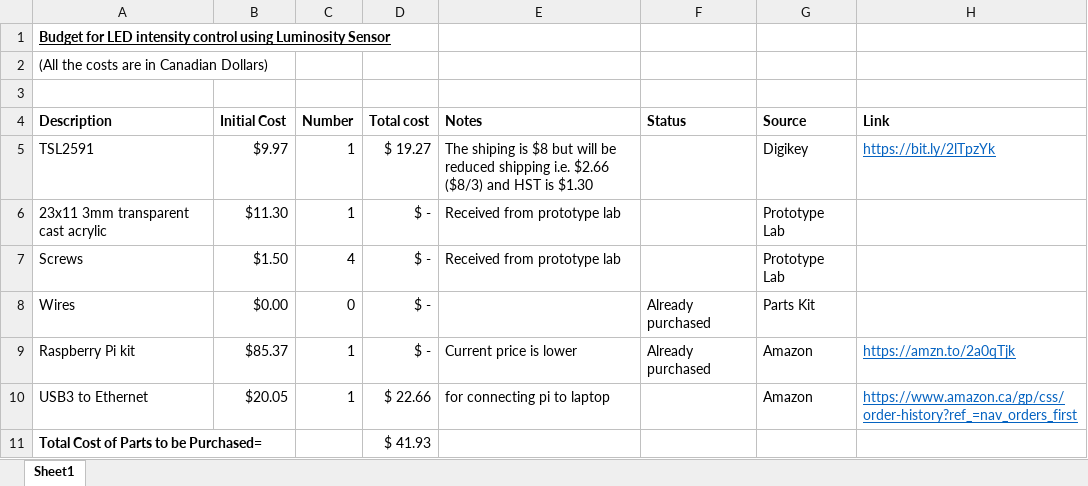
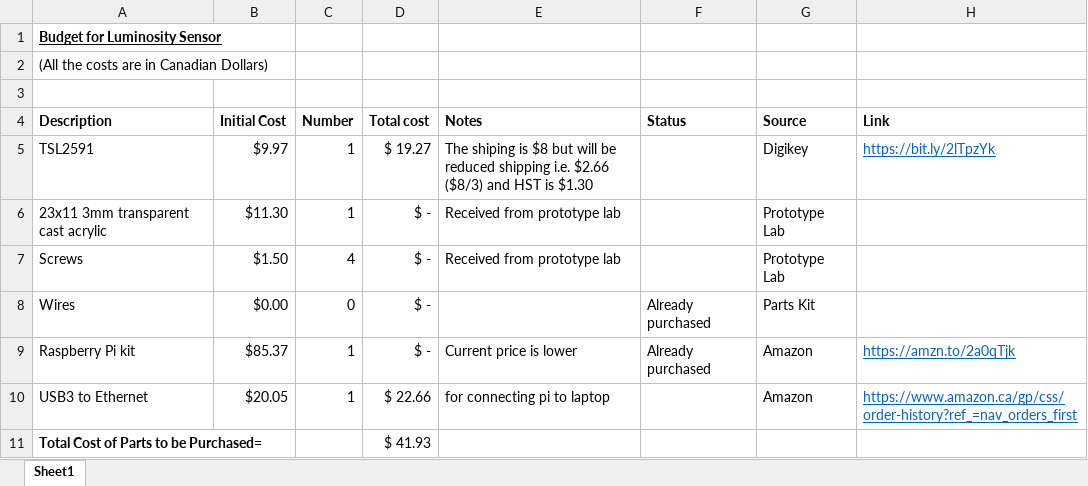
Before and after one commit to HusnalK/Humber_Capstone, an Excel workbook: Documentation/Budget.xlsx, sheet Sheet1, drawn as a sheet; values as stored, in another font and other column widths than the file's, no borders; the diff names each change by its address in the sheet, - before the commit and + after, or states it on an @@ line.

Commit message:
budget Update

```diff
--- a/Documentation/Budget.xlsx (sheet Sheet1)
+++ b/Documentation/Budget.xlsx (sheet Sheet1)
-A1 (Description): Budget for LED intensity control using Luminosity Sensor
+A1 (Description): Budget for Luminosity Sensor
```
Also changed, not shown: 1 other file.
